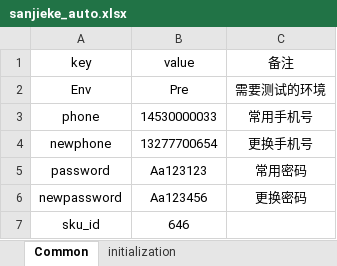
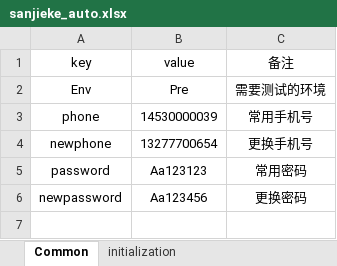
Before and after one commit to HackYe/newsanjieke_api, an Excel workbook: Case/sanjieke_auto.xlsx, sheet Common, drawn as a sheet; values as stored, in another font and other column widths than the file's, no borders; the diff names each change by its address in the sheet, - before the commit and + after, or states it on an @@ line.

```diff
--- a/Case/sanjieke_auto.xlsx (sheet Common)
+++ b/Case/sanjieke_auto.xlsx (sheet Common)
-B3 (value): 14530000033
+B3 (value): 14530000039
-row 7: sku_id | 646
```
Also changed, not shown: sheet initialization, 2 other files.
